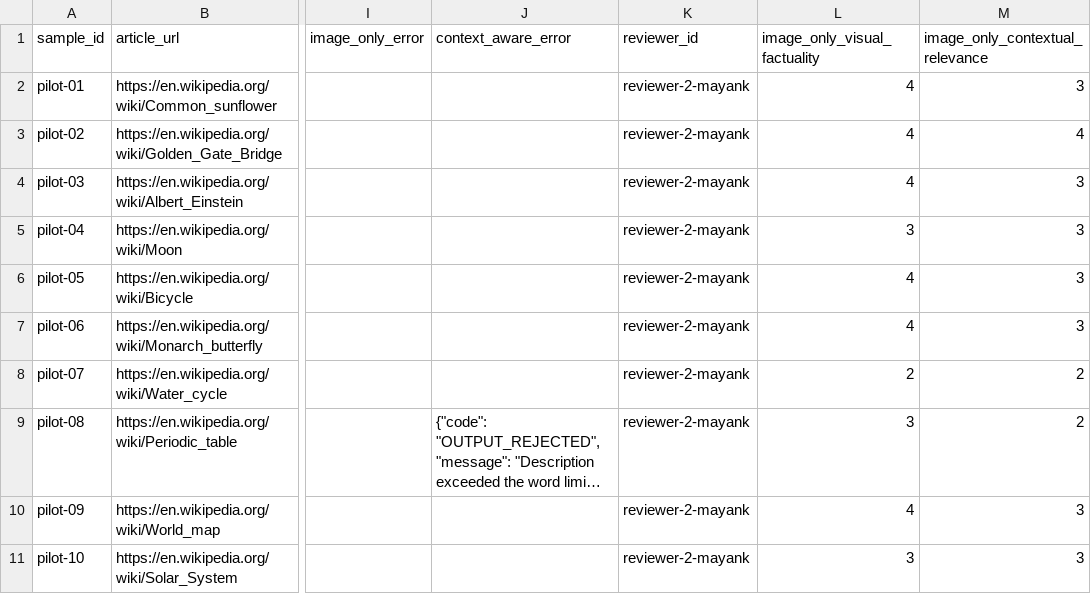
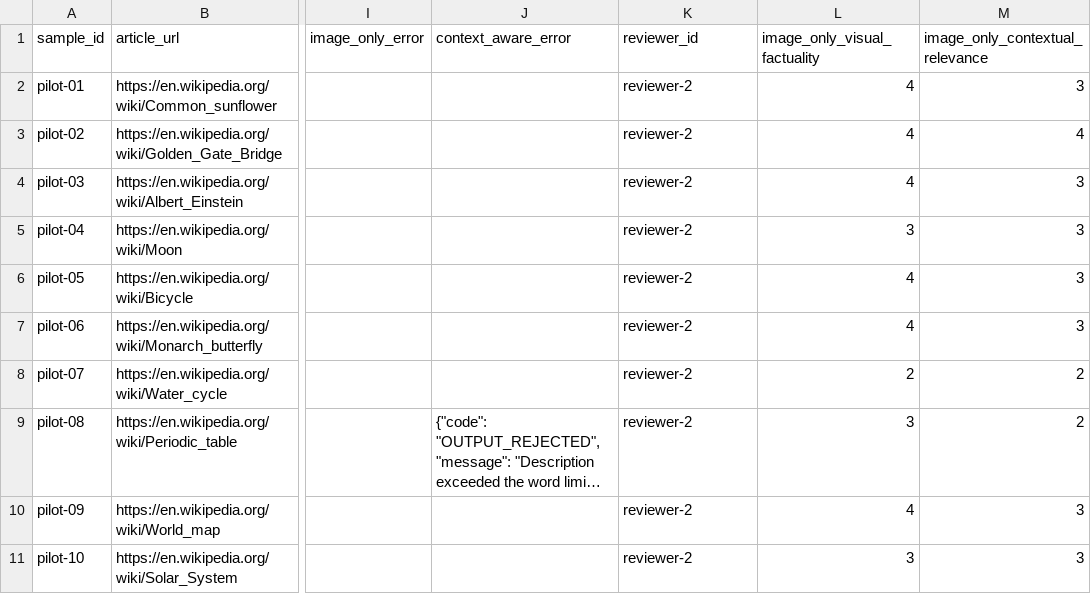
Before and after one commit to mayank-grover/minorProject, a CSV file: benchmark/results/pilot/review_reviewer_2.csv, drawn as a sheet; only a part is shown, gaps mark what is left out; long unchanged cells end in …; the diff names each change by its address in the sheet, - before the commit and + after, or states it on an @@ line.

```diff
--- a/benchmark/results/pilot/review_reviewer_2.csv
+++ b/benchmark/results/pilot/review_reviewer_2.csv
-K2:K11 (reviewer_id): reviewer-2-mayank
+K2:K11 (reviewer_id): reviewer-2
```
Also changed, not shown: benchmark/results/pilot/review_reviewer_1.csv, 2 other files.
